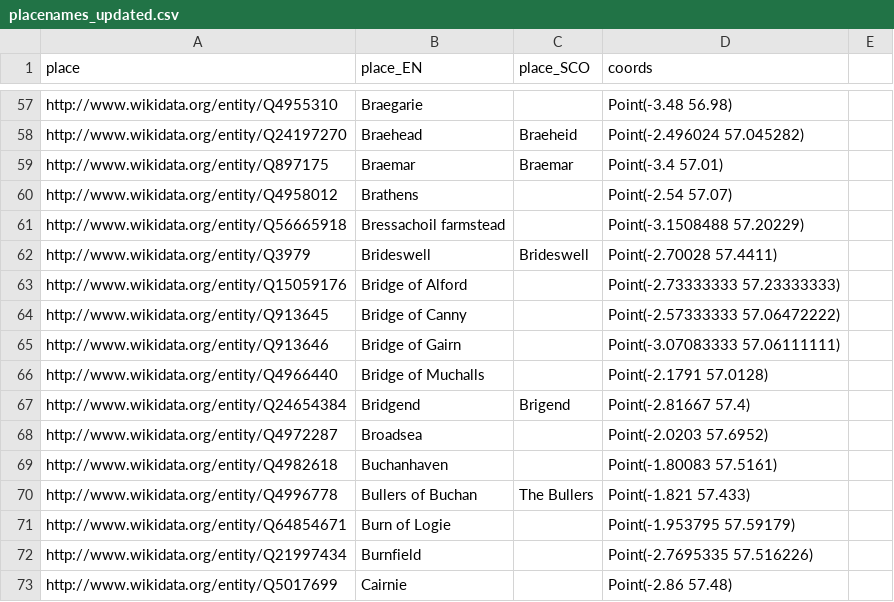
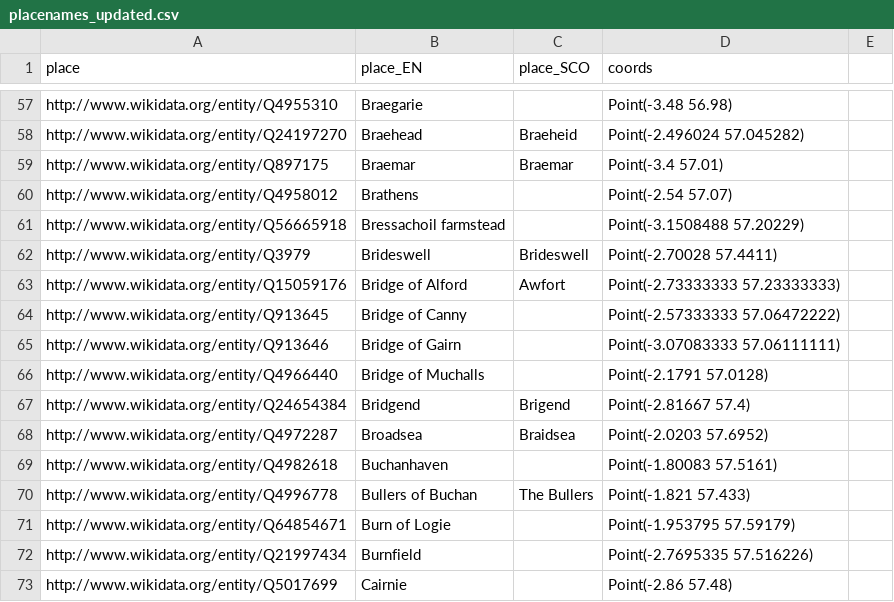
Before and after one commit to CodeTheCity/ctc21-doric-tiles, a CSV file: data/placenames_updated.csv, drawn as a sheet; only a part is shown, gaps mark what is left out.

Commit message:
added a couple names I know

```diff
--- a/data/placenames_updated.csv
+++ b/data/placenames_updated.csv
@@ -62,3 +62,3 @@ http://www.wikidata.org/entity/Q56665918,Bressachoil farmstead,,Point(-3.1508488
 http://www.wikidata.org/entity/Q3979,Brideswell,Brideswell,Point(-2.70028 57.4411)
-http://www.wikidata.org/entity/Q15059176,Bridge of Alford,,Point(-2.73333333 57.23333333)
+http://www.wikidata.org/entity/Q15059176,Bridge of Alford,Awfort,Point(-2.73333333 57.23333333)
 http://www.wikidata.org/entity/Q913645,Bridge of Canny,,Point(-2.57333333 57.06472222)
@@ -67,3 +67,3 @@ http://www.wikidata.org/entity/Q4966440,Bridge of Muchalls,,Point(-2.1791 57.012
 http://www.wikidata.org/entity/Q24654384,Bridgend,Brigend,Point(-2.81667 57.4)
-http://www.wikidata.org/entity/Q4972287,Broadsea,,Point(-2.0203 57.6952)
+http://www.wikidata.org/entity/Q4972287,Broadsea,Braidsea,Point(-2.0203 57.6952)
 http://www.wikidata.org/entity/Q4982618,Buchanhaven,,Point(-1.80083 57.5161)
```
